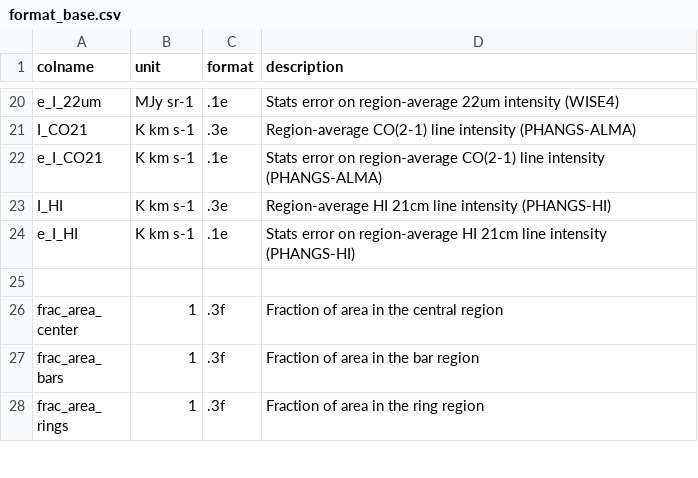
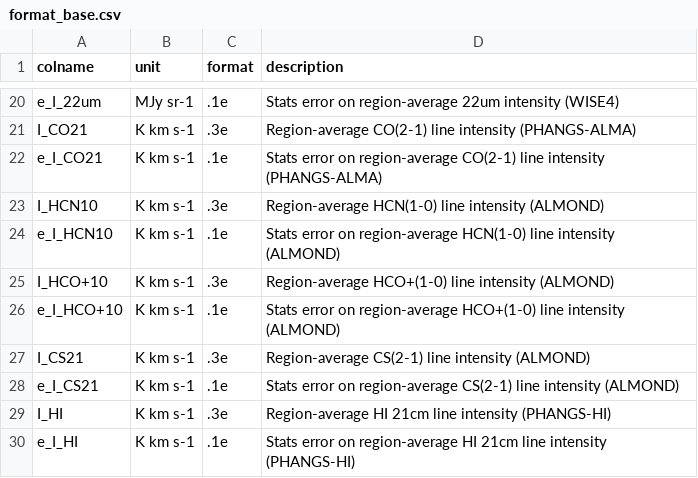
Before and after one commit to PhangsTeam/MegaTable, a CSV file: pipelines/format_base.csv, drawn as a sheet; only a part is shown, gaps mark what is left out; the shorter side is filled out with more unchanged rows.

```diff
--- a/pipelines/format_base.csv
+++ b/pipelines/format_base.csv
@@ -22,2 +22,8 @@
 "e_I_CO21","K km s-1",".1e","Stats error on region-average CO(2-1) line intensity (PHANGS-ALMA)"
+"I_HCN10","K km s-1",".3e","Region-average HCN(1-0) line intensity (ALMOND)"
+"e_I_HCN10","K km s-1",".1e","Stats error on region-average HCN(1-0) line intensity (ALMOND)"
+"I_HCO+10","K km s-1",".3e","Region-average HCO+(1-0) line intensity (ALMOND)"
+"e_I_HCO+10","K km s-1",".1e","Stats error on region-average HCO+(1-0) line intensity (ALMOND)"
+"I_CS21","K km s-1",".3e","Region-average CS(2-1) line intensity (ALMOND)"
+"e_I_CS21","K km s-1",".1e","Stats error on region-average CS(2-1) line intensity (ALMOND)"
 "I_HI","K km s-1",".3e","Region-average HI 21cm line intensity (PHANGS-HI)"
```
Also changed, not shown: pipelines/format_gauss.csv, 3 other files.
